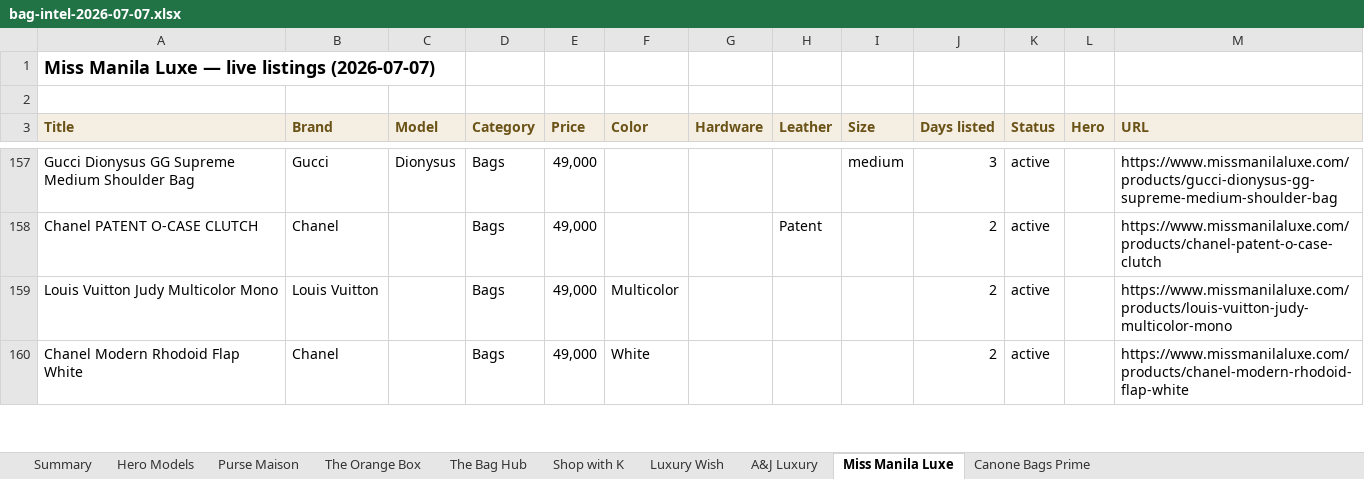
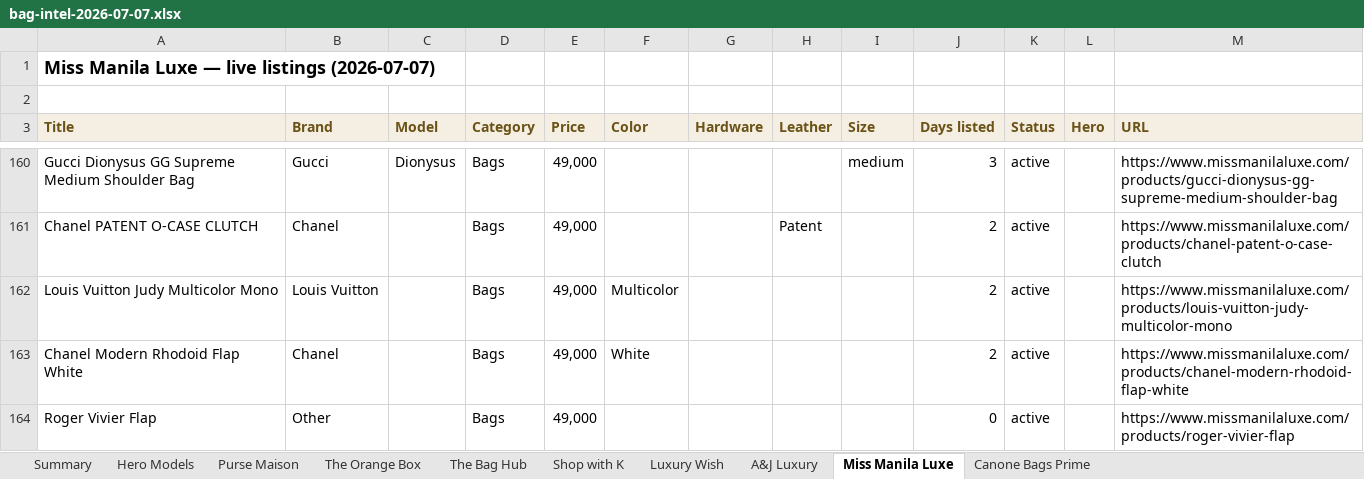
Before and after one commit to rbbincal-cpu/bag-intel, an Excel workbook: exports/bag-intel-2026-07-07.xlsx, sheet Miss Manila Luxe, drawn as a sheet; only a part is shown, gaps mark what is left out; values as stored, in another font and other column widths than the file's, no borders; the diff covers the shown part only; the diff names each change by its address in the sheet, - before the commit and + after, or states it on an @@ line.

```diff
--- a/exports/bag-intel-2026-07-07.xlsx (sheet Miss Manila Luxe)
+++ b/exports/bag-intel-2026-07-07.xlsx (sheet Miss Manila Luxe)
+row 164: Roger Vivier Flap | Other |  | Bags | 49,000 |  |  |  |  | 0 | active |  | https://www.missmanilaluxe.com/products/roger-vivier-flap
```
Also changed, not shown: 6 added rows elsewhere in this sheet, sheet Purse Maison, sheet Summary, 2 other files.
